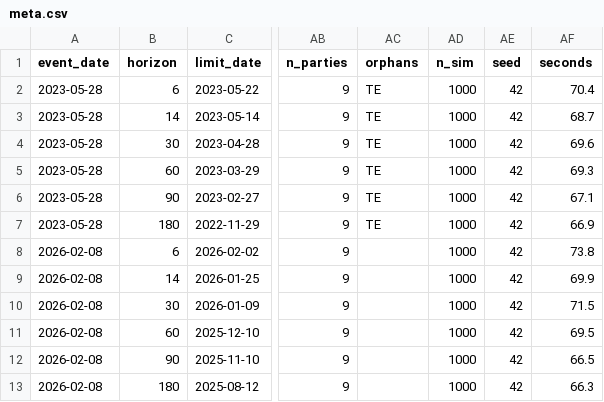
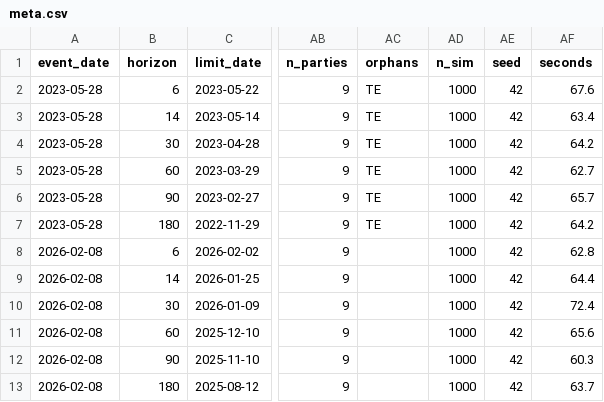
Before and after one commit to luissancho/elections-model, a CSV file: backtest/results/es-ar/meta.csv, drawn as a sheet; only a part is shown, gaps mark what is left out; the diff names each change by its address in the sheet, - before the commit and + after, or states it on an @@ line.

```diff
--- a/backtest/results/es-ar/meta.csv
+++ b/backtest/results/es-ar/meta.csv
-AF2 (seconds): 70.4
+AF2 (seconds): 67.6
-AF3 (seconds): 68.7
+AF3 (seconds): 63.4
-AF4 (seconds): 69.6
+AF4 (seconds): 64.2
-AF5 (seconds): 69.3
+AF5 (seconds): 62.7
-AF6 (seconds): 67.1
+AF6 (seconds): 65.7
-AF7 (seconds): 66.9
+AF7 (seconds): 64.2
-AF8 (seconds): 73.8
+AF8 (seconds): 62.8
-AF9 (seconds): 69.9
+AF9 (seconds): 64.4
-AF10 (seconds): 71.5
+AF10 (seconds): 72.4
-AF11 (seconds): 69.5
+AF11 (seconds): 65.6
-AF12 (seconds): 66.5
+AF12 (seconds): 60.3
-AF13 (seconds): 66.3
+AF13 (seconds): 63.7
```
Also changed, not shown: backtest/results/es-an/meta.csv, backtest/results/es-cm/meta.csv, 41 other files.
